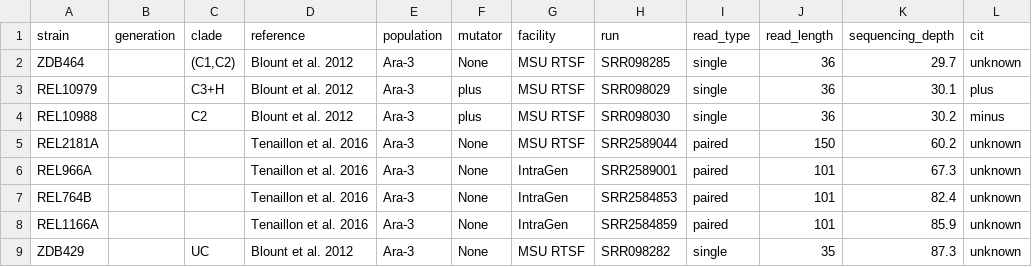
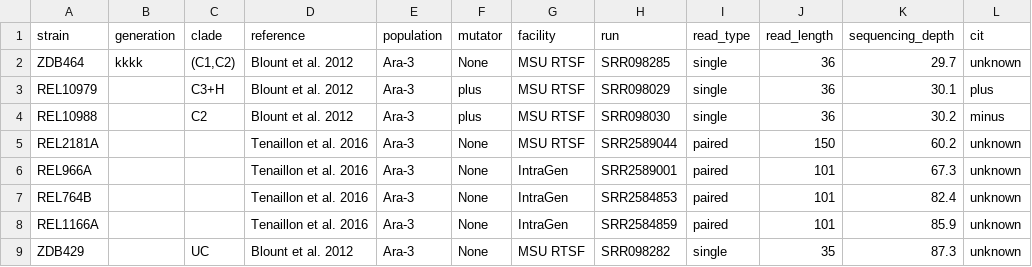
Before and after one commit to bingfang/planets, a CSV file: Ecoli_metadata_composite.csv, drawn as a sheet; only a part is shown.

Commit message:
Update Ecoli_metadata_composite.csv

```diff
--- a/Ecoli_metadata_composite.csv
+++ b/Ecoli_metadata_composite.csv
@@ -1,3 +1,3 @@
 strain,generation,clade,reference,population,mutator,facility,run,read_type,read_length,sequencing_depth,cit
-ZDB464,,"(C1,C2)",Blount et al. 2012,Ara-3,None,MSU RTSF,SRR098285,single,36,29.7,unknown
+ZDB464,kkkk,"(C1,C2)",Blount et al. 2012,Ara-3,None,MSU RTSF,SRR098285,single,36,29.7,unknown
 REL10979,,C3+H,Blount et al. 2012,Ara-3,plus,MSU RTSF,SRR098029,single,36,30.1,plus
```
